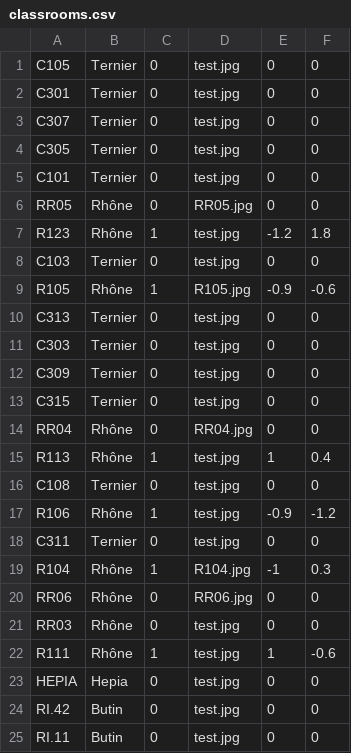
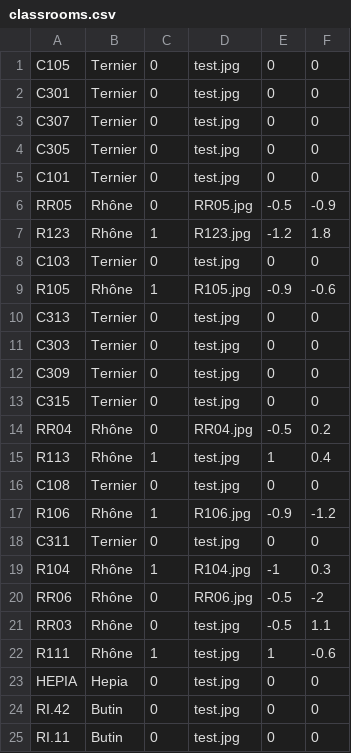
Before and after one commit to jonathanboreljaquet/SMOG20, a CSV file: database/classrooms.csv, drawn as a sheet.

```diff
--- a/database/classrooms.csv
+++ b/database/classrooms.csv
@@ -5,4 +5,4 @@
 "C101","Ternier",0,test.jpg,0,0
-"RR05","Rhône",0,RR05.jpg,0,0
-"R123","Rhône",1,test.jpg,-1.2,1.8
+"RR05","Rhône",0,RR05.jpg,-0.5,-0.9
+"R123","Rhône",1,R123.jpg,-1.2,1.8
 "C103","Ternier",0,test.jpg,0,0
@@ -13,10 +13,10 @@
 "C315","Ternier",0,test.jpg,0,0
-"RR04","Rhône",0,RR04.jpg,0,0
+"RR04","Rhône",0,RR04.jpg,-0.5,0.2
 "R113","Rhône",1,test.jpg,1,0.4
 "C108","Ternier",0,test.jpg,0,0
-"R106","Rhône",1,test.jpg,-0.9,-1.2
+"R106","Rhône",1,R106.jpg,-0.9,-1.2
 "C311","Ternier",0,test.jpg,0,0
 "R104","Rhône",1,R104.jpg,-1,0.3
-"RR06","Rhône",0,RR06.jpg,0,0
-"RR03","Rhône",0,test.jpg,0,0
+"RR06","Rhône",0,RR06.jpg,-0.5,-2
+"RR03","Rhône",0,test.jpg,-0.5,1.1
 "R111","Rhône",1,test.jpg,1,-0.6
```
Also changed, not shown: 6 other files.
